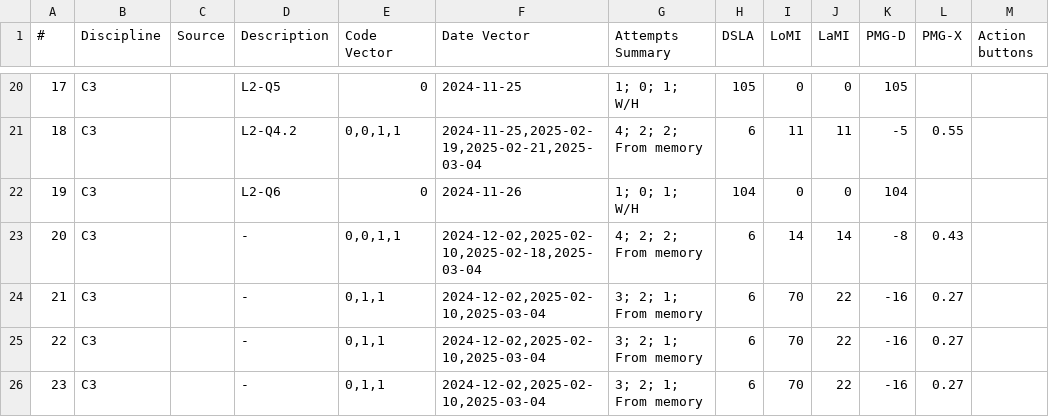
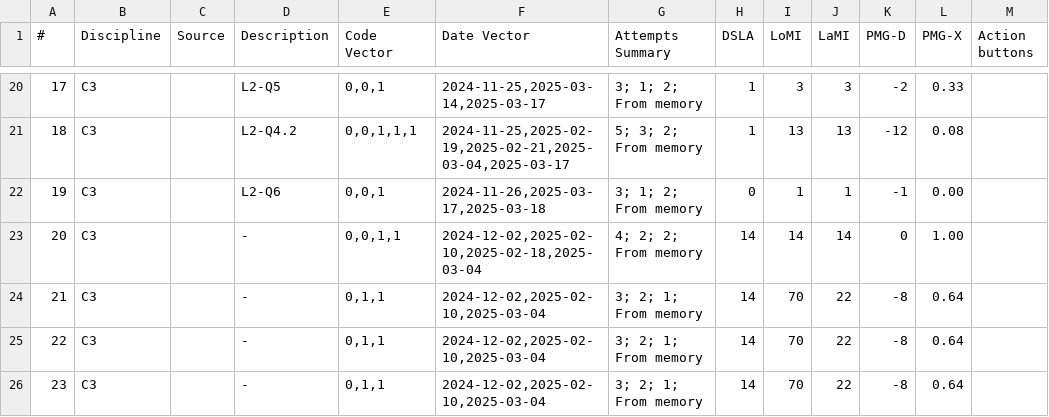
Before and after one commit to nigarofe/CAL, a CSV file: Questions Project/processed-matrix.csv, drawn as a sheet; only a part is shown, gaps mark what is left out; the diff covers the shown part only; the diff names each change by its address in the sheet, - before the commit and + after, or states it on an @@ line.

```diff
--- a/Questions Project/processed-matrix.csv
+++ b/Questions Project/processed-matrix.csv
-E20 (Code Vector): 0
+E20 (Code Vector): 0,0,1
-F20 (Date Vector): 2024-11-25
+F20 (Date Vector): 2024-11-25,2025-03-14,2025-03-17
-G20 (Attempts Summary): 1; 0; 1; W/H
+G20 (Attempts Summary): 3; 1; 2; From memory
-H20 (DSLA): 105
+H20 (DSLA): 1
-I20 (LoMI): 0
+I20 (LoMI): 3
-J20 (LaMI): 0
+J20 (LaMI): 3
-K20 (PMG-D): 105
+K20 (PMG-D): -2
-L20 (PMG-X): (empty)
+L20 (PMG-X): 0.33
-E21 (Code Vector): 0,0,1,1
+E21 (Code Vector): 0,0,1,1,1
-F21 (Date Vector): 2024-11-25,2025-02-19,2025-02-21,2025-03-04
+F21 (Date Vector): 2024-11-25,2025-02-19,2025-02-21,2025-03-04,2025-03-17
-G21 (Attempts Summary): 4; 2; 2; From memory
+G21 (Attempts Summary): 5; 3; 2; From memory
-H21 (DSLA): 6
+H21 (DSLA): 1
-I21 (LoMI): 11
+I21 (LoMI): 13
-J21 (LaMI): 11
+J21 (LaMI): 13
-K21 (PMG-D): -5
+K21 (PMG-D): -12
-L21 (PMG-X): 0.55
+L21 (PMG-X): 0.08
-E22 (Code Vector): 0
+E22 (Code Vector): 0,0,1
-F22 (Date Vector): 2024-11-26
+F22 (Date Vector): 2024-11-26,2025-03-17,2025-03-18
-G22 (Attempts Summary): 1; 0; 1; W/H
+G22 (Attempts Summary): 3; 1; 2; From memory
-H22 (DSLA): 104
+H22 (DSLA): 0
-I22 (LoMI): 0
+I22 (LoMI): 1
-J22 (LaMI): 0
+J22 (LaMI): 1
-K22 (PMG-D): 104
+K22 (PMG-D): -1
-L22 (PMG-X): (empty)
+L22 (PMG-X): 0.00
-H23:H26 (DSLA): 6
+H23:H26 (DSLA): 14
-K23 (PMG-D): -8
+K23 (PMG-D): 0
-L23 (PMG-X): 0.43
+L23 (PMG-X): 1.00
-K24:K26 (PMG-D): -16
+K24:K26 (PMG-D): -8
-L24:L26 (PMG-X): 0.27
+L24:L26 (PMG-X): 0.64
```
Also changed, not shown: 133 edited cells elsewhere in this file, 41 other files.
